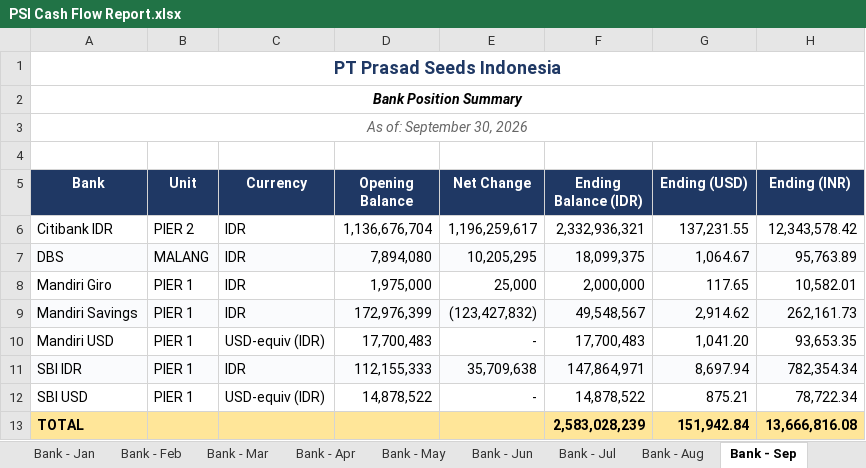
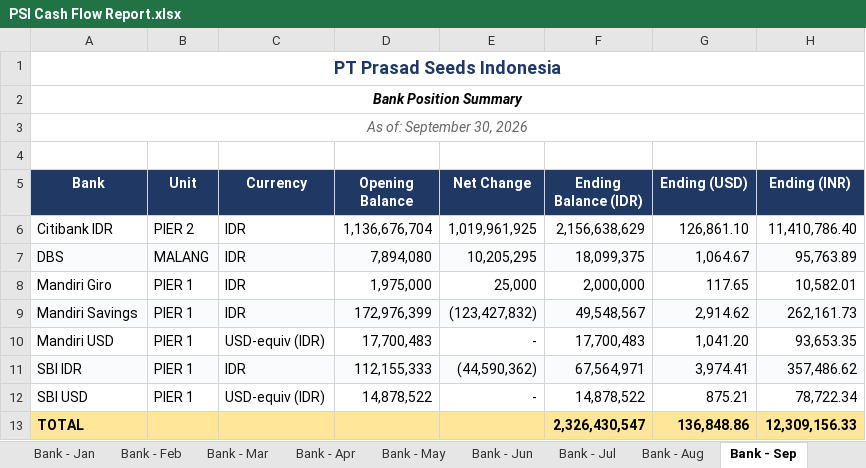
Before and after one commit to finmanagerindonesia-dev/psi-cash-dashboard, an Excel workbook: public/PSI Cash Flow Report.xlsx, sheet Bank - Sep, drawn as a sheet; values as stored, in another font and other column widths than the file's, no borders; the diff names each change by its address in the sheet, - before the commit and + after, or states it on an @@ line.

```diff
--- a/public/PSI Cash Flow Report.xlsx (sheet Bank - Sep)
+++ b/public/PSI Cash Flow Report.xlsx (sheet Bank - Sep)
-E6 (Net Change): 1,196,259,617
+E6 (Net Change): 1,019,961,925
-F6 (Ending Balance (IDR)): 2,332,936,321
+F6 (Ending Balance (IDR)): 2,156,638,629
-G6 (Ending (USD)): 137,231.55
+G6 (Ending (USD)): 126,861.10
-H6 (Ending (INR)): 12,343,578.42
+H6 (Ending (INR)): 11,410,786.40
-E11 (Net Change): 35,709,638
+E11 (Net Change): (44,590,362)
-F11 (Ending Balance (IDR)): 147,864,971
+F11 (Ending Balance (IDR)): 67,564,971
-G11 (Ending (USD)): 8,697.94
+G11 (Ending (USD)): 3,974.41
-H11 (Ending (INR)): 782,354.34
+H11 (Ending (INR)): 357,486.62
-F13 (Ending Balance (IDR)): 2,583,028,239
+F13 (Ending Balance (IDR)): 2,326,430,547
-G13 (Ending (USD)): 151,942.84
+G13 (Ending (USD)): 136,848.86
-H13 (Ending (INR)): 13,666,816.08
+H13 (Ending (INR)): 12,309,156.33
```
Also changed, not shown: sheet CF Summary, sheet CF Summary (IDR Mio), 2 other files.
